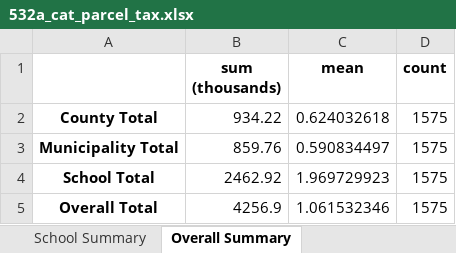
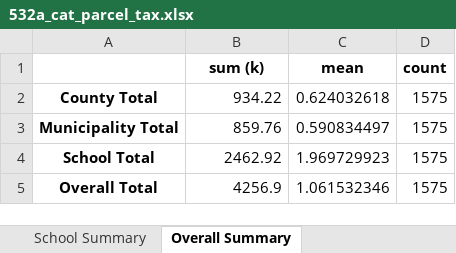
Before and after one commit to arborelliott/AdironTax-Rates-Parcels, an Excel workbook: Output/532a/532a_cat_parcel_tax.xlsx, sheet Overall Summary, drawn as a sheet; values as stored, in another font and other column widths than the file's, no borders; the diff names each change by its address in the sheet, - before the commit and + after, or states it on an @@ line.

```diff
--- a/Output/532a/532a_cat_parcel_tax.xlsx (sheet Overall Summary)
+++ b/Output/532a/532a_cat_parcel_tax.xlsx (sheet Overall Summary)
-B1: sum (thousands)
+B1: sum (k)
```
Also changed, not shown: sheet 532a All Parcels, sheet County Summary, sheet Municipality Summary, sheet School Summary, 17 other files.
